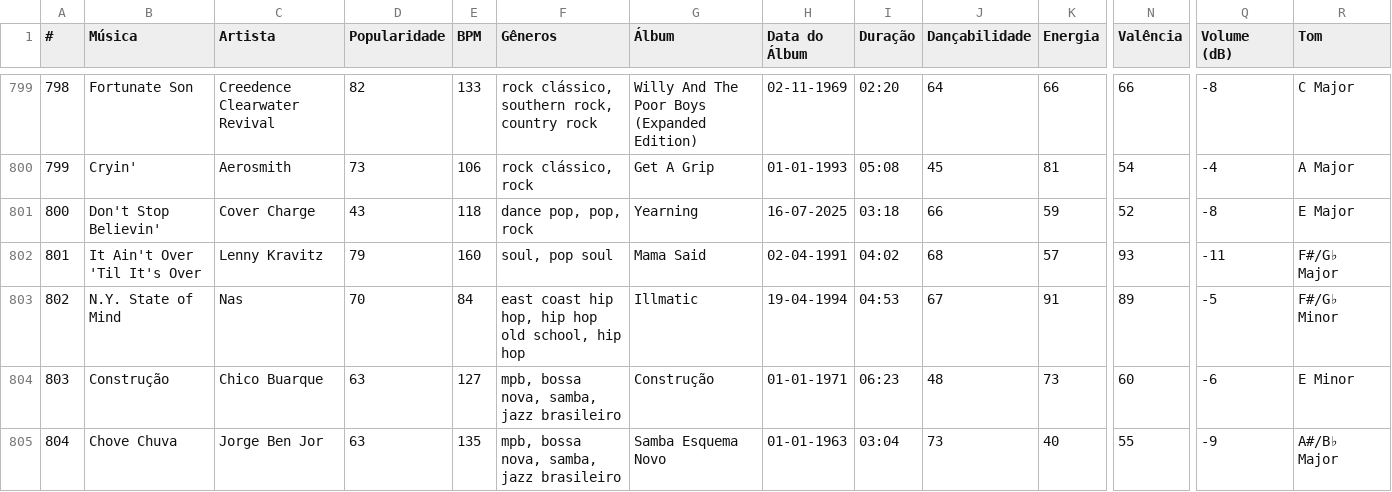
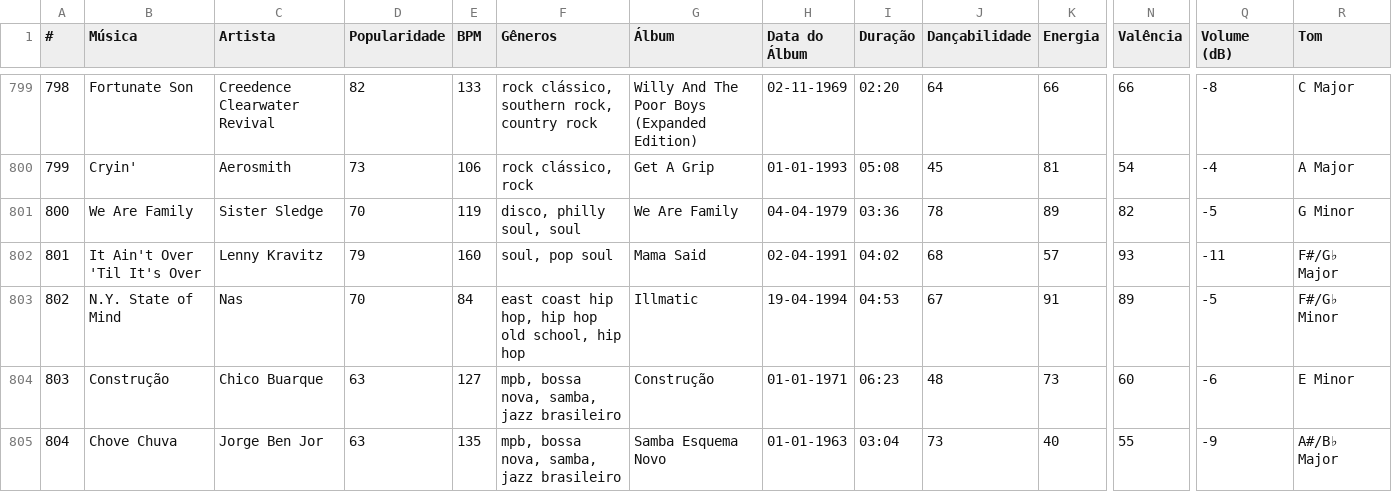
Before and after one commit to nicolascaseiro/1K, a CSV file: 1K.csv, drawn as a sheet; only a part is shown, gaps mark what is left out; the diff covers the shown part only; the diff names each change by its address in the sheet, - before the commit and + after, or states it on an @@ line.

```diff
--- a/1K.csv
+++ b/1K.csv
-B801 (Música): Don't Stop Believin'
+B801 (Música): We Are Family
-C801 (Artista): Cover Charge
+C801 (Artista): Sister Sledge
-D801 (Popularidade): 43
+D801 (Popularidade): 70
-E801 (BPM): 118
+E801 (BPM): 119
-F801 (Gêneros): dance pop, pop, rock
+F801 (Gêneros): disco, philly soul, soul
-G801 (Álbum): Yearning
+G801 (Álbum): We Are Family
-H801 (Data do Álbum): 16-07-2025
+H801 (Data do Álbum): 04-04-1979
-I801 (Duração): 03:18
+I801 (Duração): 03:36
-J801 (Dançabilidade): 66
+J801 (Dançabilidade): 78
-K801 (Energia): 59
+K801 (Energia): 89
-N801 (Valência): 52
+N801 (Valência): 82
-Q801 (Volume (dB)): -8
+Q801 (Volume (dB)): -5
-R801 (Tom): E Major
+R801 (Tom): G Minor
```
Also changed, not shown: 60 edited cells elsewhere in this file.
